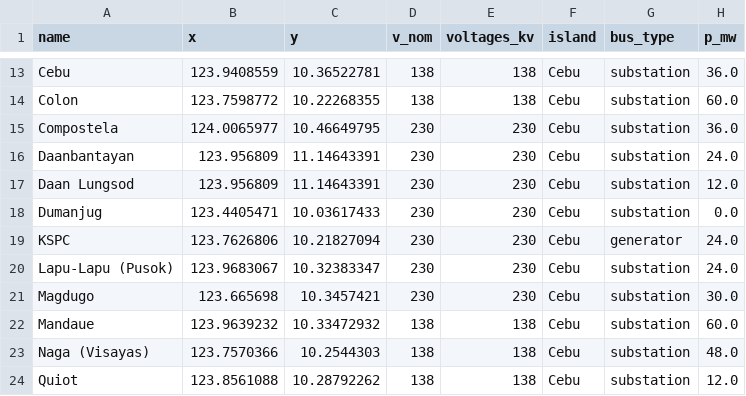
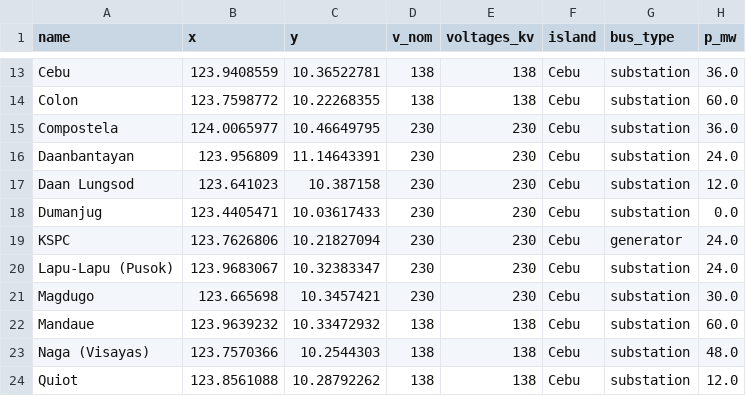
Before and after one commit to julius-darang/visayasgrid, a CSV file: data/buses.csv, drawn as a sheet; only a part is shown, gaps mark what is left out; the diff names each change by its address in the sheet, - before the commit and + after, or states it on an @@ line.

```diff
--- a/data/buses.csv
+++ b/data/buses.csv
-B17 (x): 123.956809
+B17 (x): 123.641023
-C17 (y): 11.14643391
+C17 (y): 10.387158
```
Also changed, not shown: data/lines.csv, data/temp/buses.csv, 7 other files.
